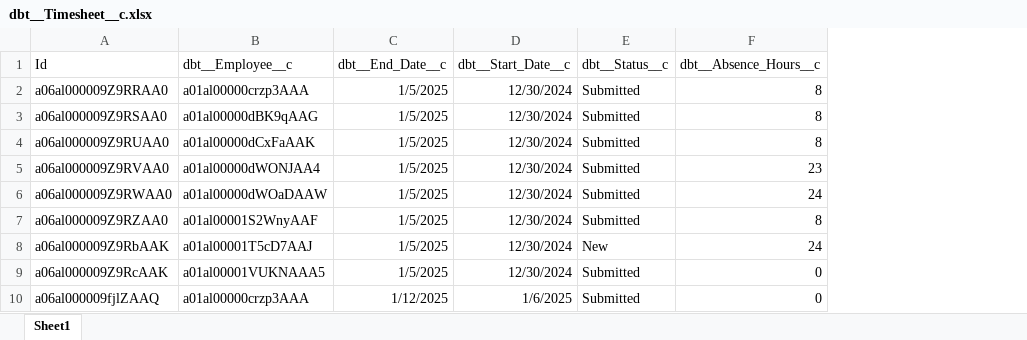
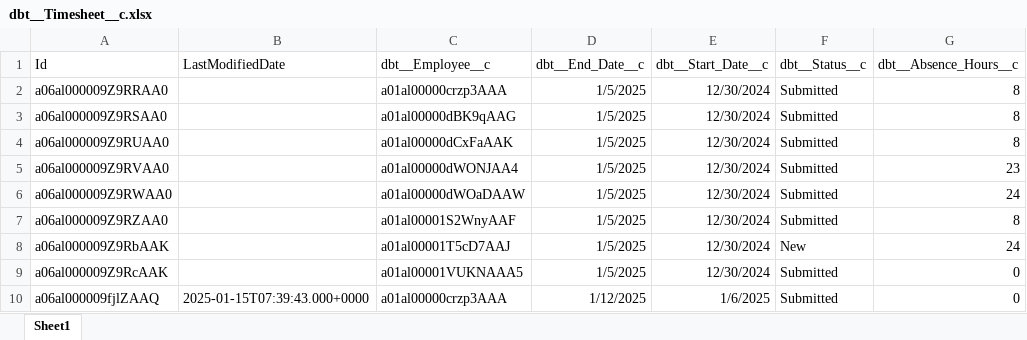
Before and after one commit to AyanBhunia/DBT_YEAR_END_REPORT, an Excel workbook: whole_data/dbt__Timesheet__c.xlsx, sheet Sheet1, drawn as a sheet; only a part is shown; values as stored, in another font and other column widths than the file's, no borders; the diff names each change by its address in the sheet, - before the commit and + after, or states it on an @@ line.

```diff
--- a/whole_data/dbt__Timesheet__c.xlsx (sheet Sheet1)
+++ b/whole_data/dbt__Timesheet__c.xlsx (sheet Sheet1)
+column B (LastModifiedDate), row 10: 2025-01-15T07:39:43.000+0000
```
Also changed, not shown: 1 other file.
